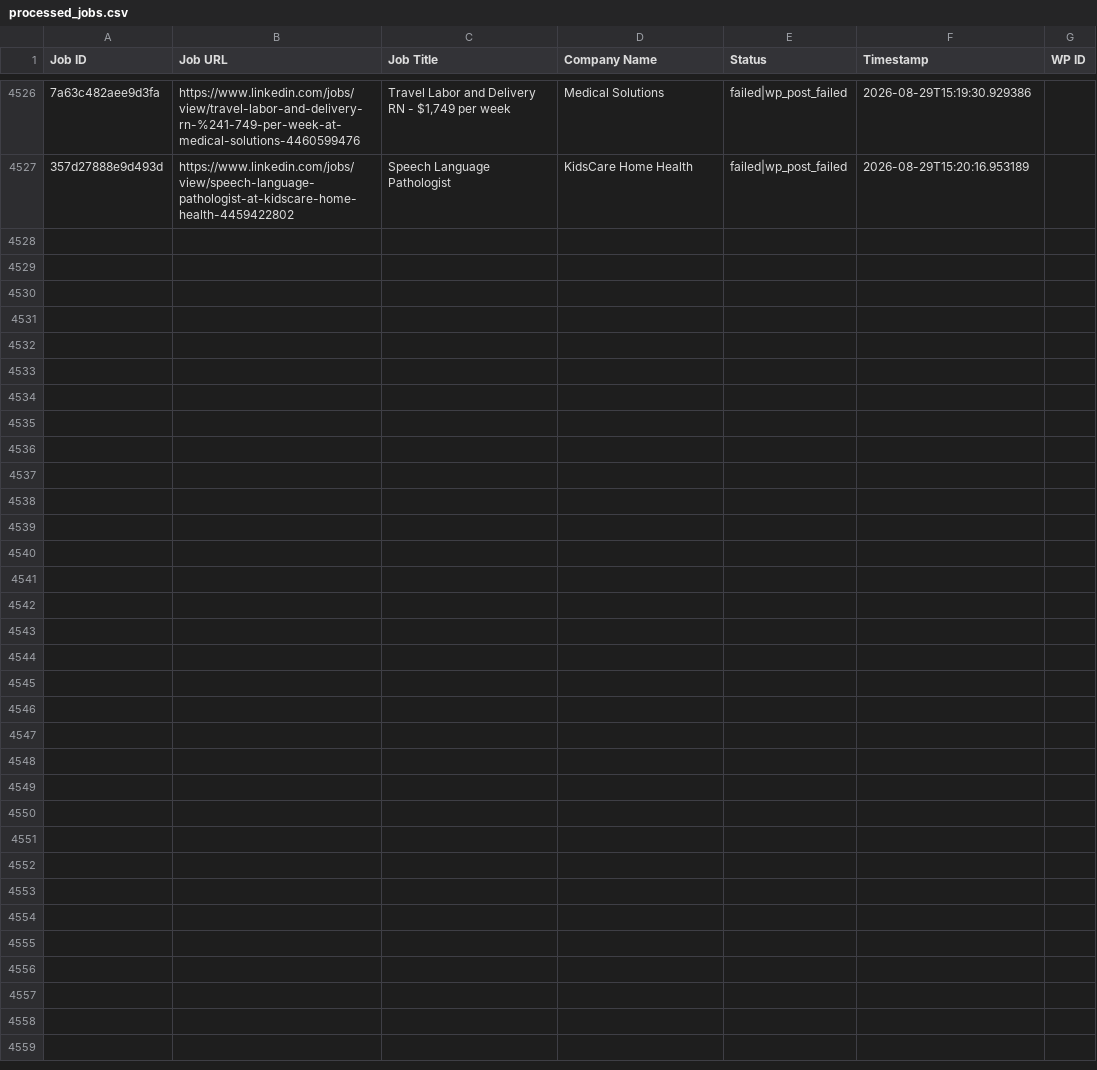
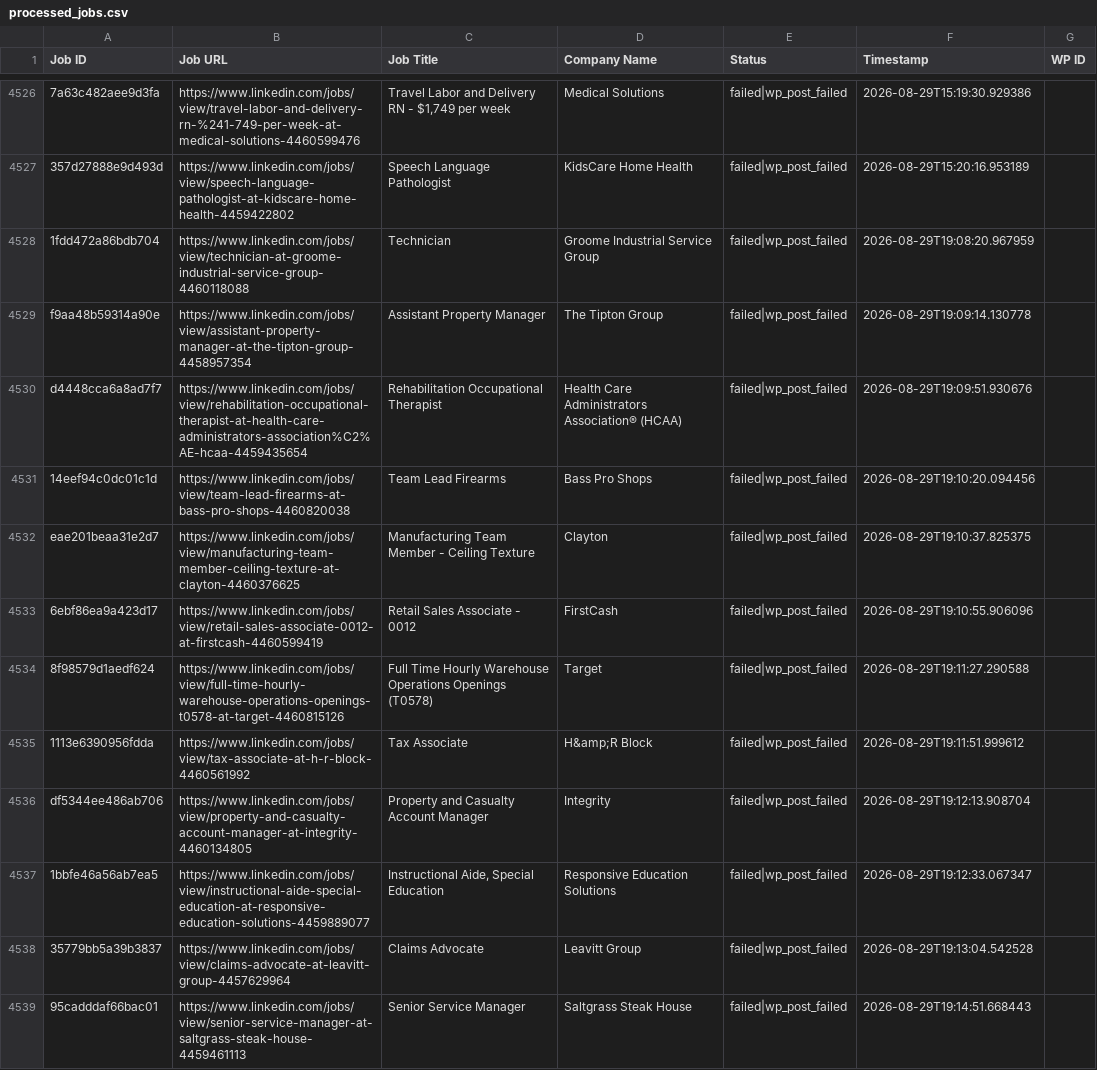
Before and after one commit to vindoky/ps, a CSV file: processed_jobs.csv, drawn as a sheet; only a part is shown, gaps mark what is left out; the diff covers the shown part only; the diff names each change by its address in the sheet, - before the commit and + after, or states it on an @@ line.

```diff
--- a/processed_jobs.csv
+++ b/processed_jobs.csv
+row 4528: 1fdd472a86bdb704 | https://www.linkedin.com/jobs/view/technician-at-groome-industrial-service-group-4460118088 | Technician | Groome Industrial Service Group | failed|wp_post_failed | 2026-08-29T19:08:20.967959
+row 4529: f9aa48b59314a90e | https://www.linkedin.com/jobs/view/assistant-property-manager-at-the-tipton-group-4458957354 | Assistant Property Manager | The Tipton Group | failed|wp_post_failed | 2026-08-29T19:09:14.130778
+row 4530: d4448cca6a8ad7f7 | https://www.linkedin.com/jobs/view/rehabilitation-occupational-therapist-at-health-care-administrators-association%C2%AE-hcaa-4459435654 | Rehabilitation Occupational Therapist | Health Care Administrators Association® (HCAA) | failed|wp_post_failed | 2026-08-29T19:09:51.930676
+row 4531: 14eef94c0dc01c1d | https://www.linkedin.com/jobs/view/team-lead-firearms-at-bass-pro-shops-4460820038 | Team Lead Firearms | Bass Pro Shops | failed|wp_post_failed | 2026-08-29T19:10:20.094456
+row 4532: eae201beaa31e2d7 | https://www.linkedin.com/jobs/view/manufacturing-team-member-ceiling-texture-at-clayton-4460376625 | Manufacturing Team Member - Ceiling Texture | Clayton | failed|wp_post_failed | 2026-08-29T19:10:37.825375
+row 4533: 6ebf86ea9a423d17 | https://www.linkedin.com/jobs/view/retail-sales-associate-0012-at-firstcash-4460599419 | Retail Sales Associate - 0012 | FirstCash | failed|wp_post_failed | 2026-08-29T19:10:55.906096
+row 4534: 8f98579d1aedf624 | https://www.linkedin.com/jobs/view/full-time-hourly-warehouse-operations-openings-t0578-at-target-4460815126 | Full Time Hourly Warehouse Operations Openings (T0578) | Target | failed|wp_post_failed | 2026-08-29T19:11:27.290588
+row 4535: 1113e6390956fdda | https://www.linkedin.com/jobs/view/tax-associate-at-h-r-block-4460561992 | Tax Associate | H&amp;R Block | failed|wp_post_failed | 2026-08-29T19:11:51.999612
+row 4536: df5344ee486ab706 | https://www.linkedin.com/jobs/view/property-and-casualty-account-manager-at-integrity-4460134805 | Property and Casualty Account Manager | Integrity | failed|wp_post_failed | 2026-08-29T19:12:13.908704
+row 4537: 1bbfe46a56ab7ea5 | https://www.linkedin.com/jobs/view/instructional-aide-special-education-at-responsive-education-solutions-4459889077 | Instructional Aide, Special Education | Responsive Education Solutions | failed|wp_post_failed | 2026-08-29T19:12:33.067347
+row 4538: 35779bb5a39b3837 | https://www.linkedin.com/jobs/view/claims-advocate-at-leavitt-group-4457629964 | Claims Advocate | Leavitt Group | failed|wp_post_failed | 2026-08-29T19:13:04.542528
+row 4539: 95cadddaf66bac01 | https://www.linkedin.com/jobs/view/senior-service-manager-at-saltgrass-steak-house-4459461113 | Senior Service Manager | Saltgrass Steak House | failed|wp_post_failed | 2026-08-29T19:14:51.668443
```
Also changed, not shown: 11 added rows elsewhere in this file.
